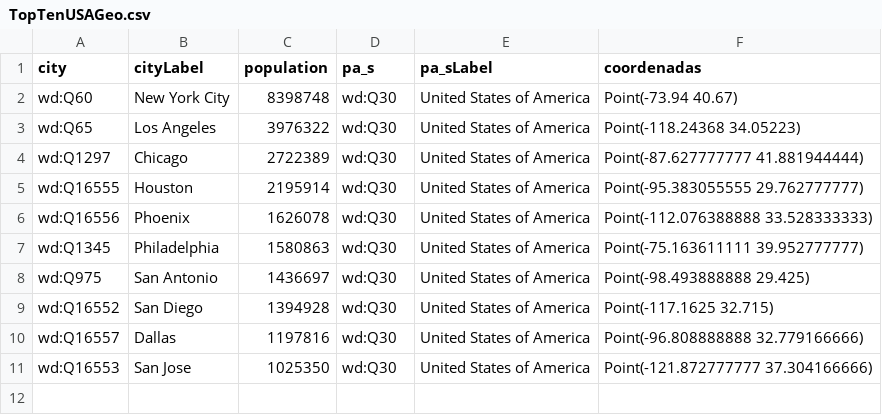
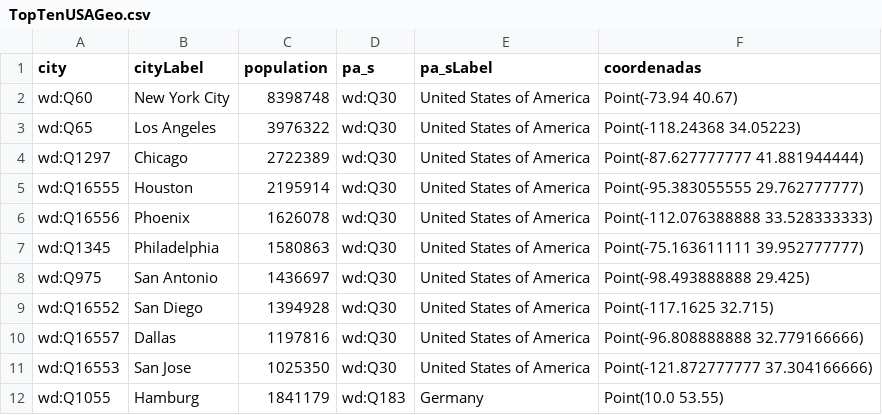
Before and after one commit to baerchen42/Coursera_Capstone, a CSV file: TopTenUSAGeo.csv, drawn as a sheet; the diff names each change by its address in the sheet, - before the commit and + after, or states it on an @@ line.

Commit message:
Update TopTenUSAGeo.csv

```diff
--- a/TopTenUSAGeo.csv
+++ b/TopTenUSAGeo.csv
+row 12: wd:Q1055 | Hamburg | 1841179 | wd:Q183 | Germany | Point(10.0 53.55)
```
